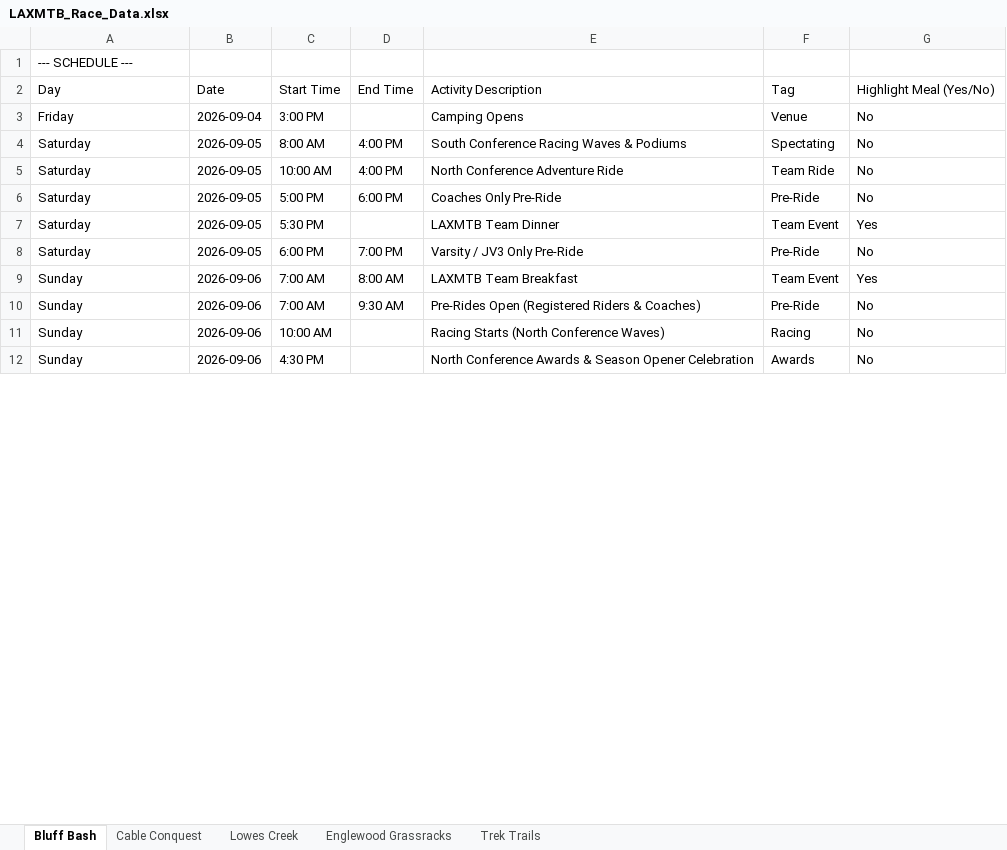
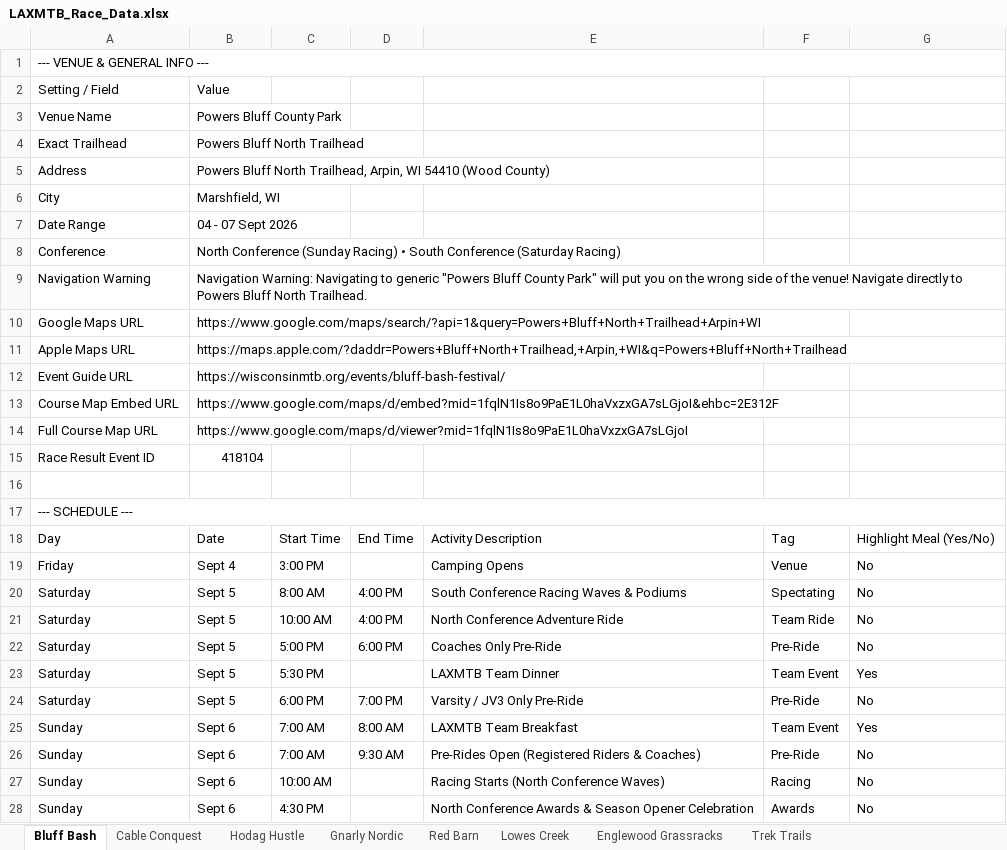
Before and after one commit to Lmiller1708/LAXMTB, an Excel workbook: LAXMTB_Race_Data.xlsx, sheet Bluff Bash, drawn as a sheet; only a part is shown; values as stored, in another font and other column widths than the file's, no cell formats; table styles not drawn; addresses are those after the commit; the diff covers the shown part only; the diff names each change by its address in the sheet, - before the commit and + after, or states it on an @@ line.

Commit message:
Add password-protected Coach Admin Portal and multi-section Google Sheets sync

```diff
--- a/LAXMTB_Race_Data.xlsx (sheet Bluff Bash)
+++ b/LAXMTB_Race_Data.xlsx (sheet Bluff Bash)
+sheet tab: Hodag Hustle
+sheet tab: Gnarly Nordic
+sheet tab: Red Barn
+row 1: --- VENUE & GENERAL INFO ---
+row 2: Setting / Field | Value
+row 3: Venue Name | Powers Bluff County Park
+row 4: Exact Trailhead | Powers Bluff North Trailhead
+row 5: Address | Powers Bluff North Trailhead, Arpin, WI 54410 (Wood County)
+row 6: City | Marshfield, WI
+row 7: Date Range | 04 - 07 Sept 2026
+row 8: Conference | North Conference (Sunday Racing) • South Conference (Saturday Racing)
+row 9: Navigation Warning | Navigation Warning: Navigating to generic "Powers Bluff County Park" will put you on the wrong side of the venue! Navigate directly to Powers Bluff North Trailhead.
+row 10: Google Maps URL | https://www.google.com/maps/search/?api=1&query=Powers+Bluff+North+Trailhead+Arpin+WI
+row 11: Apple Maps URL | https://maps.apple.com/?daddr=Powers+Bluff+North+Trailhead,+Arpin,+WI&q=Powers+Bluff+North+Trailhead
+row 12: Event Guide URL | https://wisconsinmtb.org/events/bluff-bash-festival/
+row 13: Course Map Embed URL | https://www.google.com/maps/d/embed?mid=1fqlN1Is8o9PaE1L0haVxzxGA7sLGjoI&ehbc=2E312F
+row 14: Full Course Map URL | https://www.google.com/maps/d/viewer?mid=1fqlN1Is8o9PaE1L0haVxzxGA7sLGjoI
+row 15: Race Result Event ID | 418104
+row 16: (empty)
+A17:G17 merged
-B19: 2026-09-04
+B19: Sept 4
-B20:B24: 2026-09-05
+B20:B24: Sept 5
-B25:B28: 2026-09-06
+B25:B28: Sept 6
```
Also changed, not shown: 32 added rows, 3 removed rows, 5 edited cells and merged cells elsewhere in this sheet, sheet Cable Conquest, sheet Lowes Creek, sheet Englewood Grassracks, sheet Trek Trails, cell formats, 2 other files.
